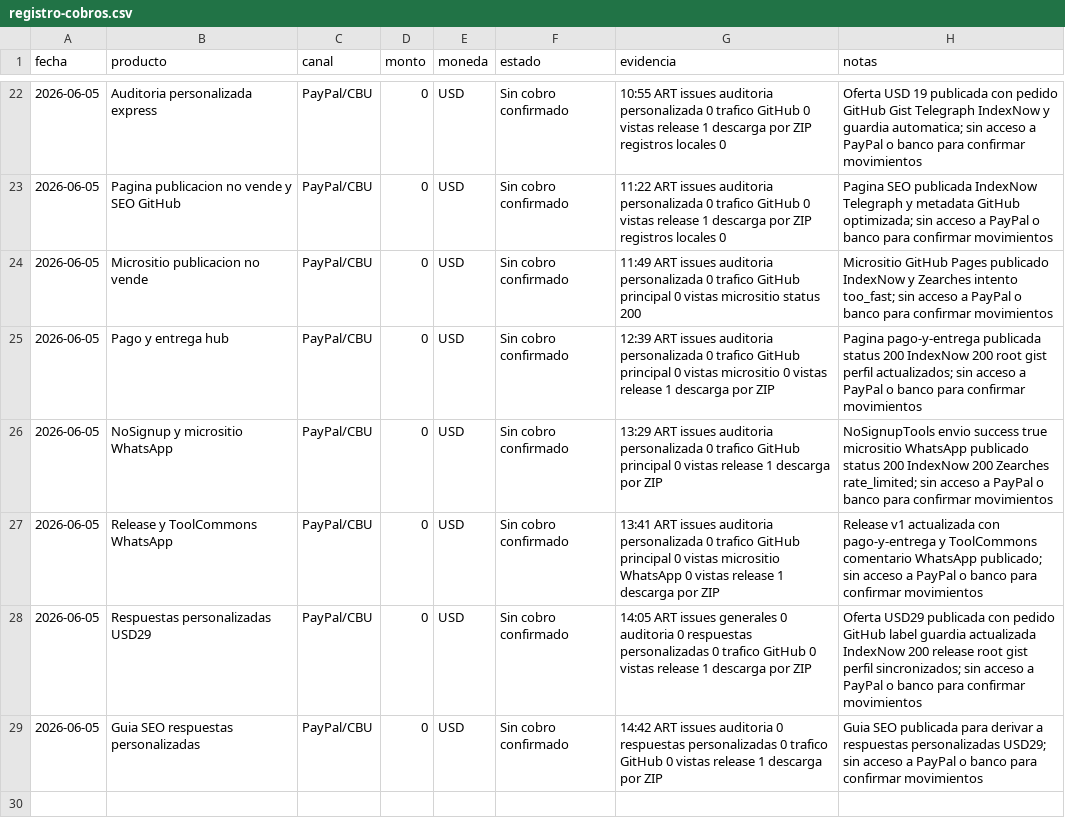
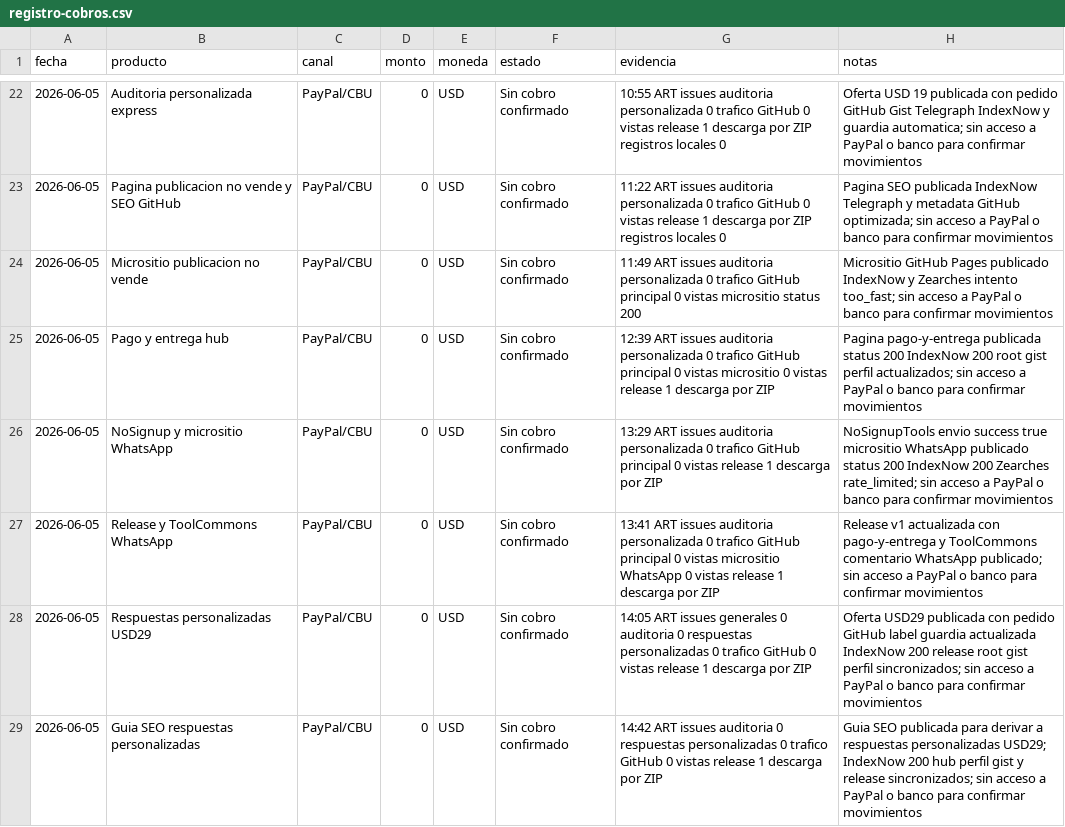
Before and after one commit to bozicovichsantiago20-oss/kit-vendedor-express, a CSV file: operacion/registro-cobros.csv, drawn as a sheet; only a part is shown, gaps mark what is left out.

```diff
--- a/operacion/registro-cobros.csv
+++ b/operacion/registro-cobros.csv
@@ -28,2 +28,2 @@ fecha,producto,canal,monto,moneda,estado,evidencia,notas
 2026-06-05,Respuestas personalizadas USD29,PayPal/CBU,0,USD,Sin cobro confirmado,14:05 ART issues generales 0 auditoria 0 respuestas personalizadas 0 trafico GitHub 0 vistas release 1 descarga por ZIP,Oferta USD29 publicada con pedido GitHub label guardia actualizada IndexNow 200 release root gist perfil sincronizados; sin acceso a PayPal o banco para confirmar movimientos
-2026-06-05,Guia SEO respuestas personalizadas,PayPal/CBU,0,USD,Sin cobro confirmado,14:42 ART issues auditoria 0 respuestas personalizadas 0 trafico GitHub 0 vistas release 1 descarga por ZIP,Guia SEO publicada para derivar a respuestas personalizadas USD29; sin acceso a PayPal o banco para confirmar movimientos
+2026-06-05,Guia SEO respuestas personalizadas,PayPal/CBU,0,USD,Sin cobro confirmado,14:42 ART issues auditoria 0 respuestas personalizadas 0 trafico GitHub 0 vistas release 1 descarga por ZIP,Guia SEO publicada para derivar a respuestas personalizadas USD29; IndexNow 200 hub perfil gist y release sincronizados; sin acceso a PayPal o banco para confirmar movimientos
```
Also changed, not shown: operacion/canales-distribucion.csv, 1 other file.
